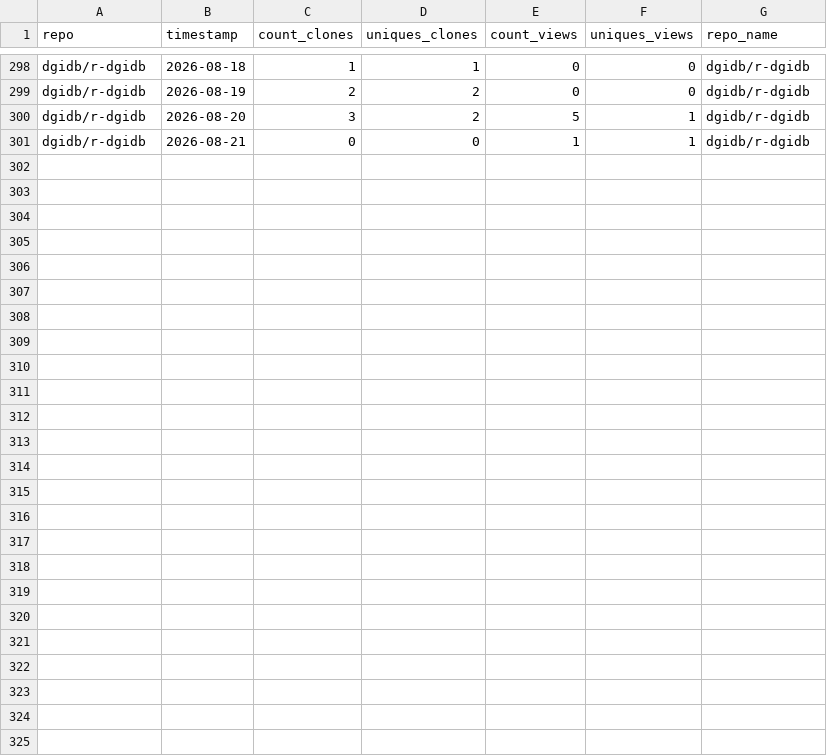
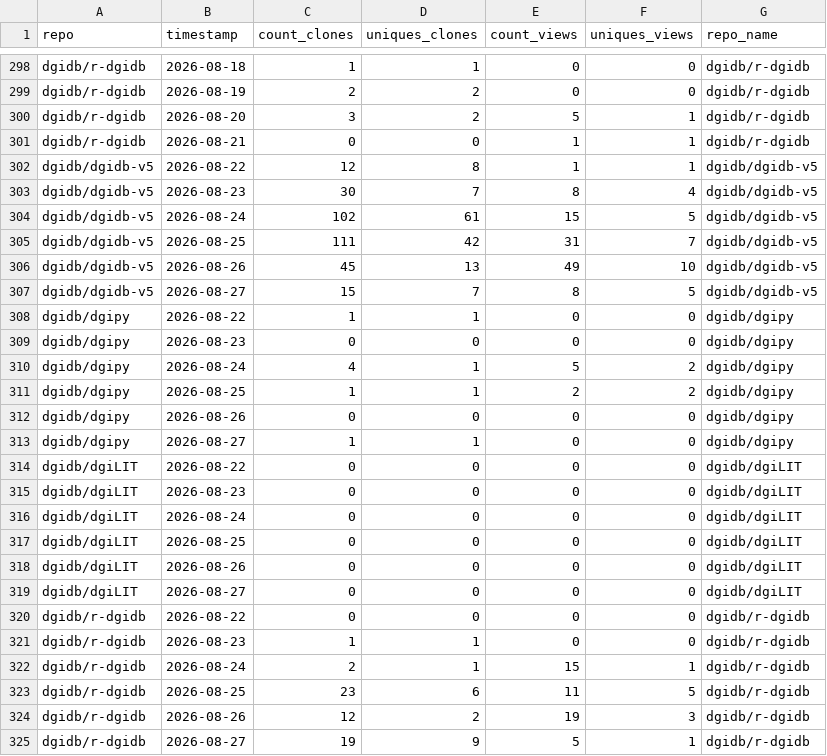
Before and after one commit to acoffman/dgidb-metricminer, a TSV file: metricminer_data/github/github_timecourse.tsv, drawn as a sheet; only a part is shown, gaps mark what is left out; the diff names each change by its address in the sheet, - before the commit and + after, or states it on an @@ line.

```diff
--- a/metricminer_data/github/github_timecourse.tsv
+++ b/metricminer_data/github/github_timecourse.tsv
+row 302: dgidb/dgidb-v5 | 2026-08-22 | 12 | 8 | 1 | 1 | dgidb/dgidb-v5
+row 303: dgidb/dgidb-v5 | 2026-08-23 | 30 | 7 | 8 | 4 | dgidb/dgidb-v5
+row 304: dgidb/dgidb-v5 | 2026-08-24 | 102 | 61 | 15 | 5 | dgidb/dgidb-v5
+row 305: dgidb/dgidb-v5 | 2026-08-25 | 111 | 42 | 31 | 7 | dgidb/dgidb-v5
+row 306: dgidb/dgidb-v5 | 2026-08-26 | 45 | 13 | 49 | 10 | dgidb/dgidb-v5
+row 307: dgidb/dgidb-v5 | 2026-08-27 | 15 | 7 | 8 | 5 | dgidb/dgidb-v5
+row 308: dgidb/dgipy | 2026-08-22 | 1 | 1 | 0 | 0 | dgidb/dgipy
+row 309: dgidb/dgipy | 2026-08-23 | 0 | 0 | 0 | 0 | dgidb/dgipy
+row 310: dgidb/dgipy | 2026-08-24 | 4 | 1 | 5 | 2 | dgidb/dgipy
+row 311: dgidb/dgipy | 2026-08-25 | 1 | 1 | 2 | 2 | dgidb/dgipy
+row 312: dgidb/dgipy | 2026-08-26 | 0 | 0 | 0 | 0 | dgidb/dgipy
+row 313: dgidb/dgipy | 2026-08-27 | 1 | 1 | 0 | 0 | dgidb/dgipy
+row 314: dgidb/dgiLIT | 2026-08-22 | 0 | 0 | 0 | 0 | dgidb/dgiLIT
+row 315: dgidb/dgiLIT | 2026-08-23 | 0 | 0 | 0 | 0 | dgidb/dgiLIT
+row 316: dgidb/dgiLIT | 2026-08-24 | 0 | 0 | 0 | 0 | dgidb/dgiLIT
+row 317: dgidb/dgiLIT | 2026-08-25 | 0 | 0 | 0 | 0 | dgidb/dgiLIT
+row 318: dgidb/dgiLIT | 2026-08-26 | 0 | 0 | 0 | 0 | dgidb/dgiLIT
+row 319: dgidb/dgiLIT | 2026-08-27 | 0 | 0 | 0 | 0 | dgidb/dgiLIT
+row 320: dgidb/r-dgidb | 2026-08-22 | 0 | 0 | 0 | 0 | dgidb/r-dgidb
+row 321: dgidb/r-dgidb | 2026-08-23 | 1 | 1 | 0 | 0 | dgidb/r-dgidb
+row 322: dgidb/r-dgidb | 2026-08-24 | 2 | 1 | 15 | 1 | dgidb/r-dgidb
+row 323: dgidb/r-dgidb | 2026-08-25 | 23 | 6 | 11 | 5 | dgidb/r-dgidb
+row 324: dgidb/r-dgidb | 2026-08-26 | 12 | 2 | 19 | 3 | dgidb/r-dgidb
+row 325: dgidb/r-dgidb | 2026-08-27 | 19 | 9 | 5 | 1 | dgidb/r-dgidb
```
Also changed, not shown: metricminer_data/github/github.tsv.
